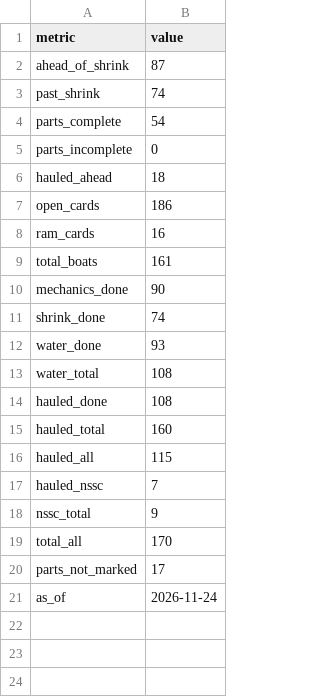
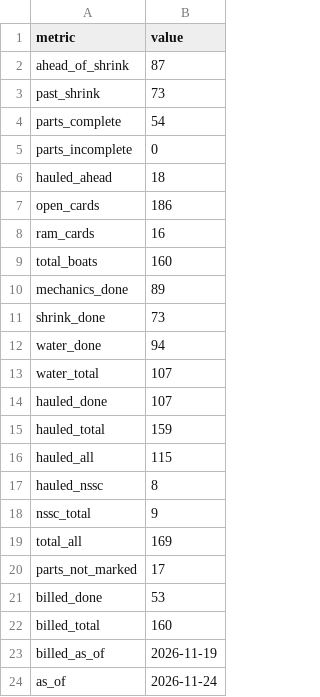
Before and after one commit to loumcp/crew-board, a CSV file: data/kpis.csv, drawn as a sheet.

```diff
--- a/data/kpis.csv
+++ b/data/kpis.csv
@@ -2,3 +2,3 @@ metric,value
 ahead_of_shrink,87
-past_shrink,74
+past_shrink,73
 parts_complete,54
@@ -8,14 +8,17 @@ open_cards,186
 ram_cards,16
-total_boats,161
-mechanics_done,90
-shrink_done,74
-water_done,93
-water_total,108
-hauled_done,108
-hauled_total,160
+total_boats,160
+mechanics_done,89
+shrink_done,73
+water_done,94
+water_total,107
+hauled_done,107
+hauled_total,159
 hauled_all,115
-hauled_nssc,7
+hauled_nssc,8
 nssc_total,9
-total_all,170
+total_all,169
 parts_not_marked,17
+billed_done,53
+billed_total,160
+billed_as_of,2026-11-19
 as_of,2026-11-24
```
Also changed, not shown: arrivals.csv, data/arrivals.csv, 9 other files.
